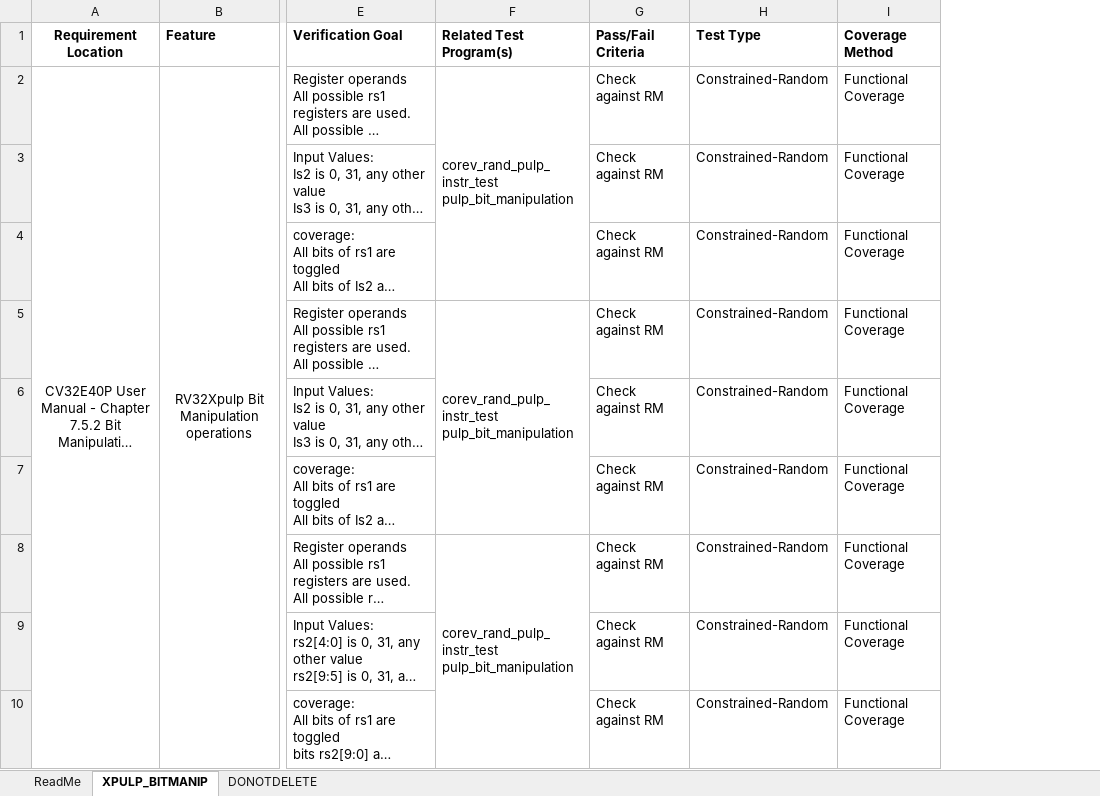
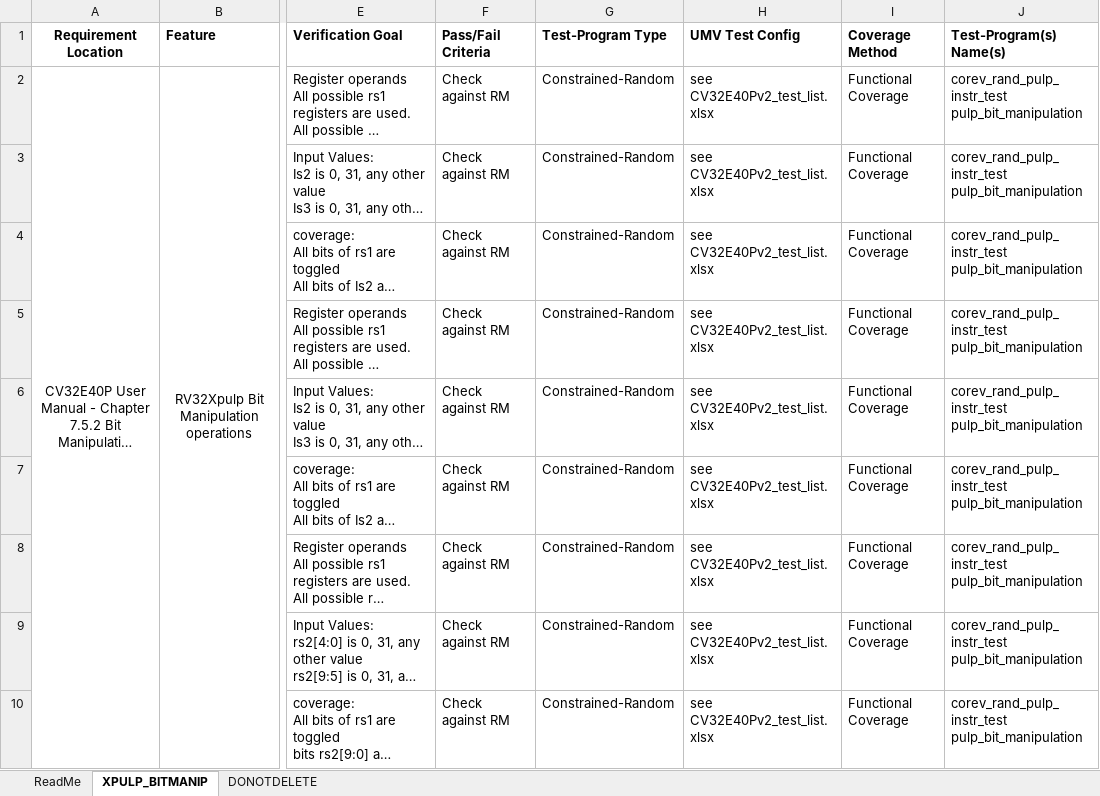
Before and after one commit to openhwgroup/core-v-verif, an Excel workbook: cv32e40p/docs/VerifPlans/Simulation/xpulp_instruction_extensions/CV32E40P_xpulp-bitmanipulations.xlsx, sheet XPULP_BITMANIP, drawn as a sheet; only a part is shown, gaps mark what is left out; long unchanged cells end in …; values as stored, in another font and other column widths than the file's, no borders; removed rows and columns are numbered as before the commit, all else as after; ↵ is a line break in a cell; the diff names each change by its address in the sheet, - before the commit and + after, or states it on an @@ line.

```diff
--- a/cv32e40p/docs/VerifPlans/Simulation/xpulp_instruction_extensions/CV32E40P_xpulp-bitmanipulations.xlsx (sheet XPULP_BITMANIP)
+++ b/cv32e40p/docs/VerifPlans/Simulation/xpulp_instruction_extensions/CV32E40P_xpulp-bitmanipulations.xlsx (sheet XPULP_BITMANIP)
-column F (Related Test Program(s)), rows 2-8: corev_rand_pulp_instr_test ↵ pulp_bit_manipulation |  |  | corev_rand_pulp_instr_test ↵ pulp_bit_manipulation |  |  | corev_rand_pulp_instr_test ↵ pulp_bit_manipulation
+column H (UMV Test Config), rows 2-10: all see CV32E40Pv2_test_list.xlsx
+column J (Test-Program(s) Name(s)), rows 2-10: all corev_rand_pulp_instr_test ↵ pulp_bit_manipulation
-G1: Test Type
+G1: Test-Program Type
```
Also changed, not shown: cv32e40p/docs/VerifPlans/Simulation/xpulp_instruction_extensions/CV32E40P_xpulp-general-alu.xlsx, cv32e40p/docs/VerifPlans/Simulation/xpulp_instruction_extensions/CV32E40P_xpulp-immediate-branching.xlsx, 3 other files.
